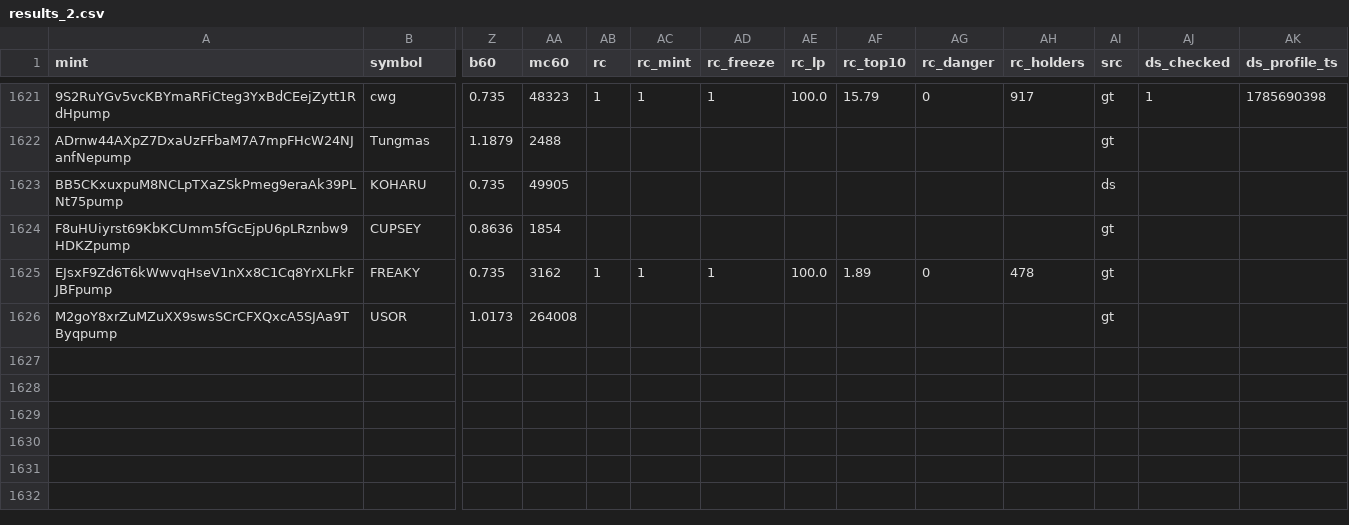
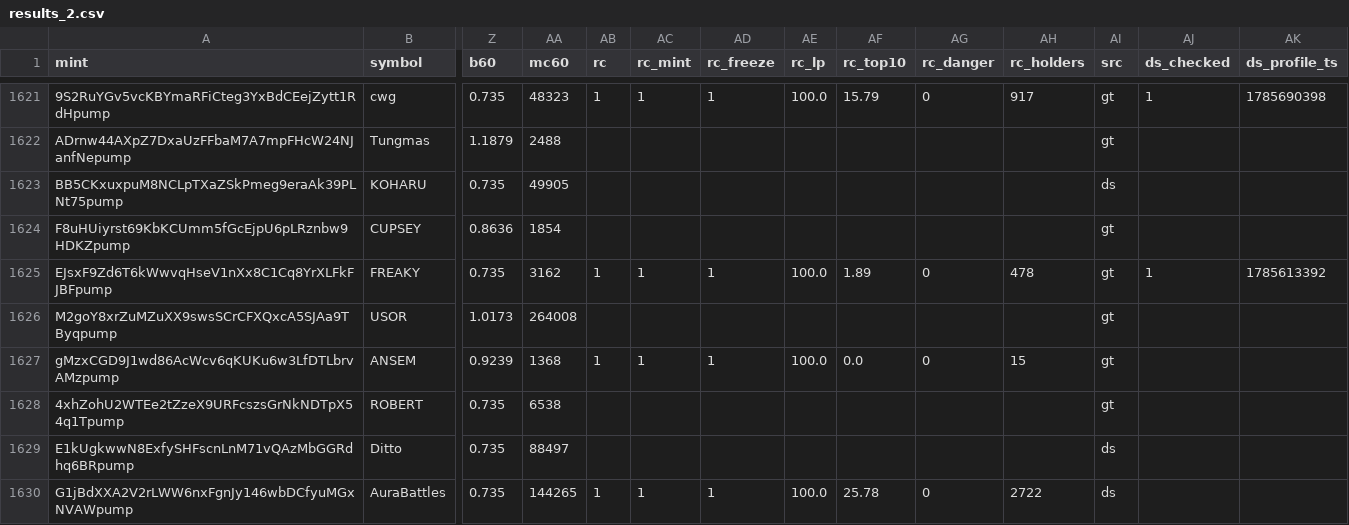
Before and after one commit to sachinbatra1971-byte/memecoin-research, a CSV file: data/backfill/results_2.csv, drawn as a sheet; only a part is shown, gaps mark what is left out; rows hold the shown columns only; the diff names each change by its address in the sheet, - before the commit and + after, or states it on an @@ line.

```diff
--- a/data/backfill/results_2.csv
+++ b/data/backfill/results_2.csv
-AJ1625 (ds_checked): (empty)
+AJ1625 (ds_checked): 1
-AK1625 (ds_profile_ts): (empty)
+AK1625 (ds_profile_ts): 1785613392
+row 1627: gMzxCGD9J1wd86AcWcv6qKUKu6w3LfDTLbrvAMzpump | ANSEM | 0.9239 | 1368 | 1 | 1 | 1 | 100.0 | 0.0 | 0 | 15 | gt
+row 1628: 4xhZohU2WTEe2tZzeX9URFcszsGrNkNDTpX54q1Tpump | ROBERT | 0.735 | 6538 |  |  |  |  |  |  |  | gt
+row 1629: E1kUgkwwN8ExfySHFscnLnM71vQAzMbGGRdhq6BRpump | Ditto | 0.735 | 88497 |  |  |  |  |  |  |  | ds
+row 1630: G1jBdXXA2V2rLWW6nxFgnJy146wbDCfyuMGxNVAWpump | AuraBattles | 0.735 | 144265 | 1 | 1 | 1 | 100.0 | 25.78 | 0 | 2722 | ds
```
Also changed, not shown: data/backfill/status_2.csv.
